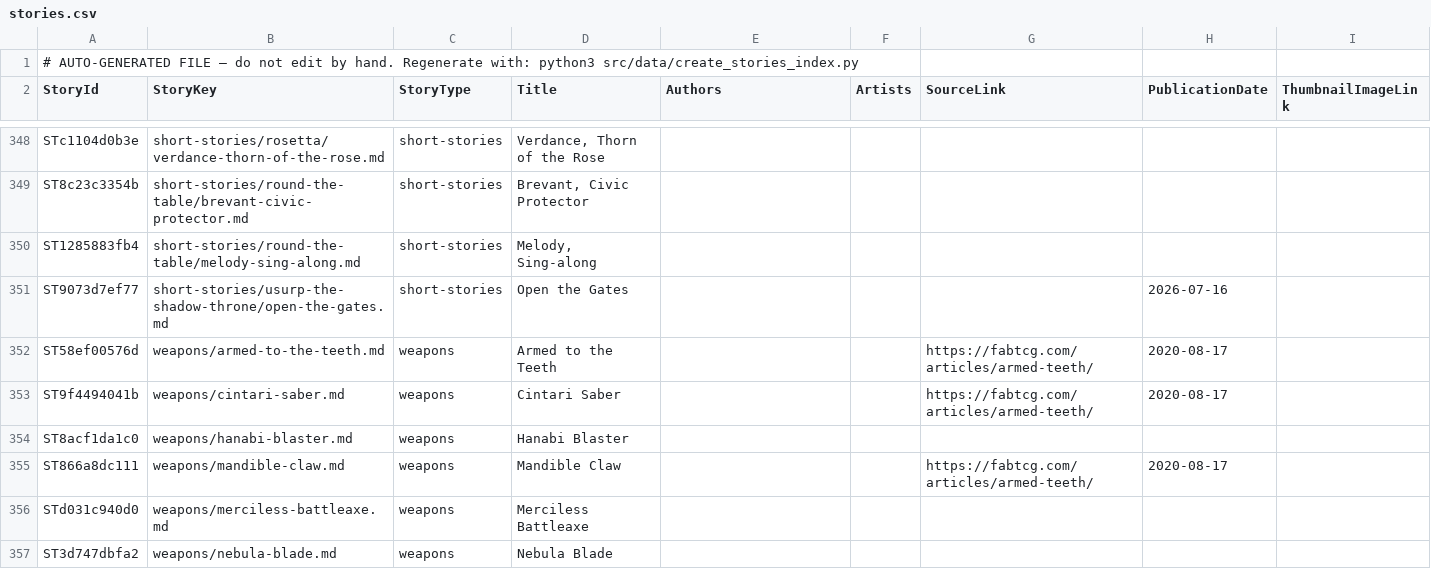
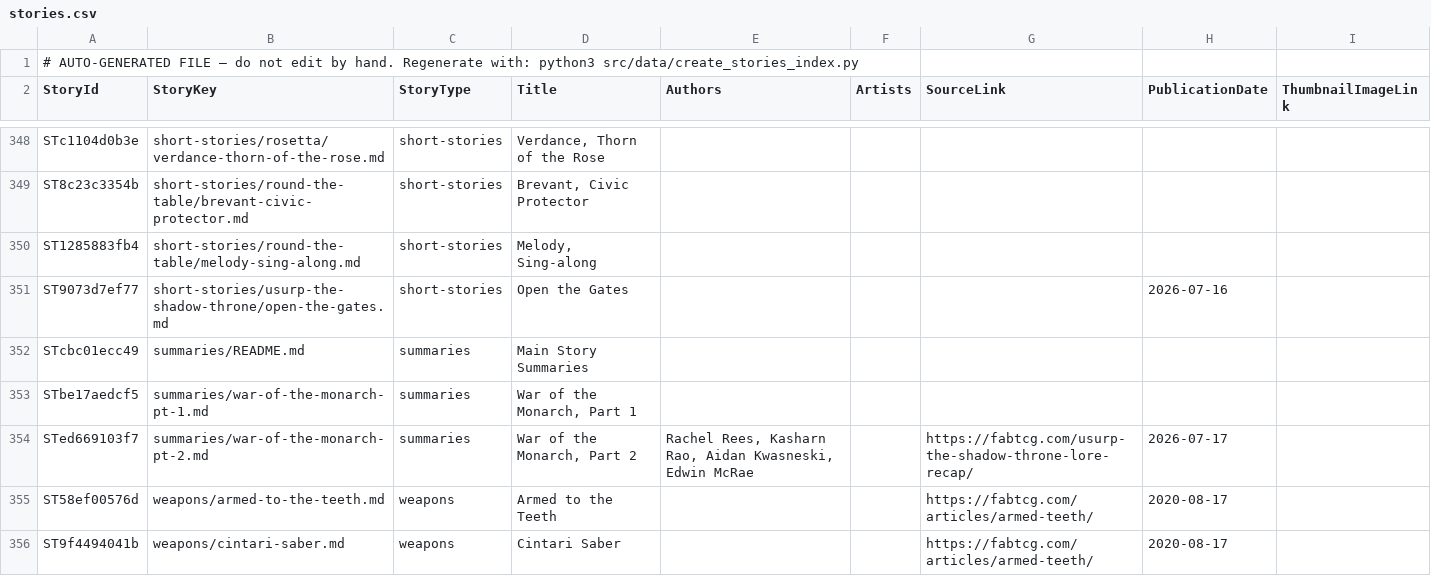
Before and after one commit to nathaneastwood/fablore, a CSV file: src/data/csv/stories.csv, drawn as a sheet; only a part is shown, gaps mark what is left out; the shorter side is filled out with more unchanged rows; the diff names each change by its address in the sheet, - before the commit and + after, or states it on an @@ line.

Commit message:
feat(lore): add War of the Monarch, Part 2
Recap of the stories leading up to Usurp the Shadow Throne, clipped from
fabtcg.com and registered alongside the existing Part 1 summary.

Add `summaries` as a story root so the page carries metadata, related links
and a browse filter like any other story. It needed listing in four places:
STORY_ROOTS in create_stories_index.py, ALLOWED_STORY_TYPES in
validate_data.py, and the type-label maps in mdbook_browse.py and
mdbook_related.py. Registers Part 1 too, which the index walk now picks up.

The clipping needed repair beyond the usual transform: the source's "Stories"
list under Dusk till Dawn came through empty, so the three links it should
carry (Unity In Light, Falling In Darkness, Vow Unbroken) are restored from
the live article; five headings had the next section's `---` welded onto
them; one sentence was duplicated from the article banner; and the source's
"Harbinger of the AByss" typo is corrected. The five "Read Story" covers
point at repo pages rather than fabtcg.com.

Add `Aesir` and `Apostate` hint entries — both are named across enough pages
to earn tooltips, and Aesir is central enough to the lore to be worth the
site-wide reach. Sol gains the species Aesir; Minerva Themis is recorded as
deceased, per Part 1.

Artists are omitted deliberately: the recap credits none, and the CDN
filenames are article covers carrying no artist name. Part 1 keeps a TODO for
its unknown authors and source.

```diff
--- a/src/data/csv/stories.csv
+++ b/src/data/csv/stories.csv
+row 352: STcbc01ecc49 | summaries/README.md | summaries | Main Story Summaries
+row 353: STbe17aedcf5 | summaries/war-of-the-monarch-pt-1.md | summaries | War of the Monarch, Part 1
+row 354: STed669103f7 | summaries/war-of-the-monarch-pt-2.md | summaries | War of the Monarch, Part 2 | Rachel Rees, Kasharn Rao, Aidan Kwasneski, Edwin McRae |  | https://fabtcg.com/usurp-the-shadow-throne-lore-recap/ | 2026-07-17
```
Also changed, not shown: src/data/csv/npcs.csv, src/data/csv/story-heroes.csv, 14 other files.
